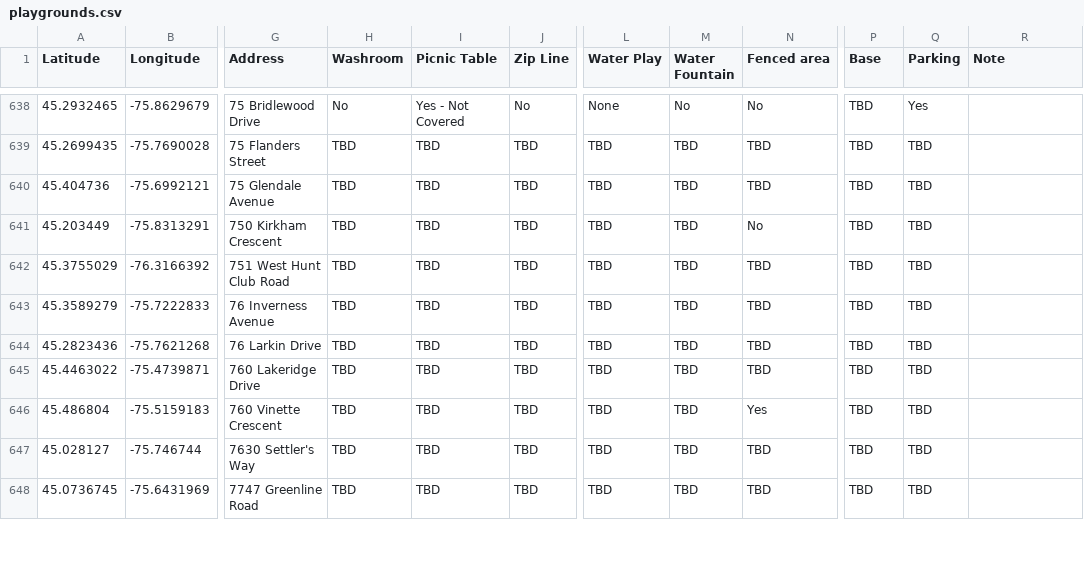
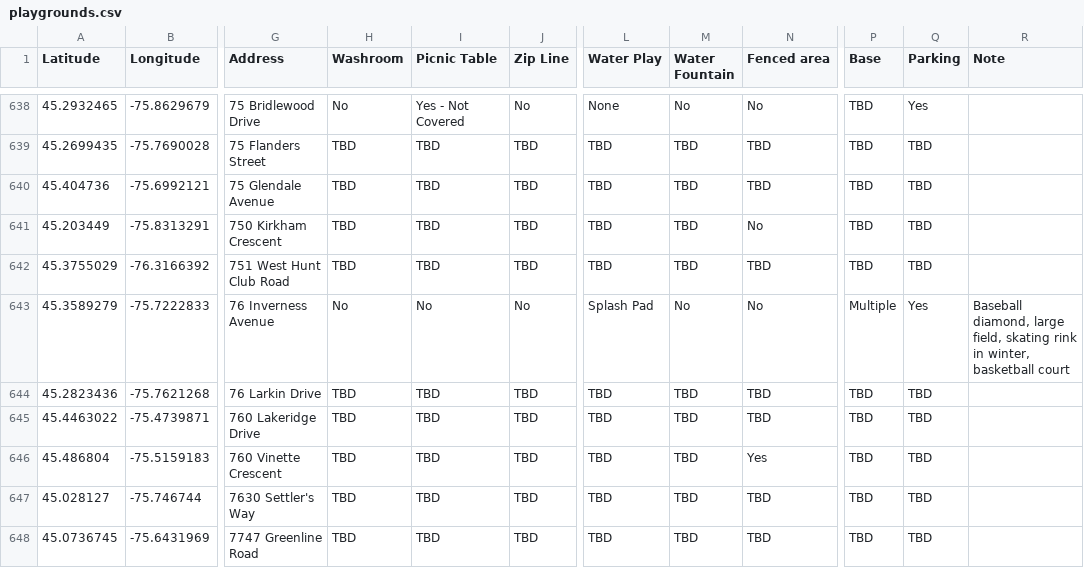
Before and after one commit to claudielarouche/claudielarouche, a CSV file: assets/data/playgrounds.csv, drawn as a sheet; only a part is shown, gaps mark what is left out; the diff names each change by its address in the sheet, - before the commit and + after, or states it on an @@ line.

Commit message:
park data

```diff
--- a/assets/data/playgrounds.csv
+++ b/assets/data/playgrounds.csv
-H643 (Washroom): TBD
+H643 (Washroom): No
-I643 (Picnic Table): TBD
+I643 (Picnic Table): No
-J643 (Zip Line): TBD
+J643 (Zip Line): No
-L643 (Water Play): TBD
+L643 (Water Play): Splash Pad
-M643 (Water Fountain): TBD
+M643 (Water Fountain): No
-N643 (Fenced area): TBD
+N643 (Fenced area): No
-P643 (Base): TBD
+P643 (Base): Multiple
-Q643 (Parking): TBD
+Q643 (Parking): Yes
-R643 (Note): (empty)
+R643 (Note): Baseball diamond, large field, skating rink in winter, basketball court
```
